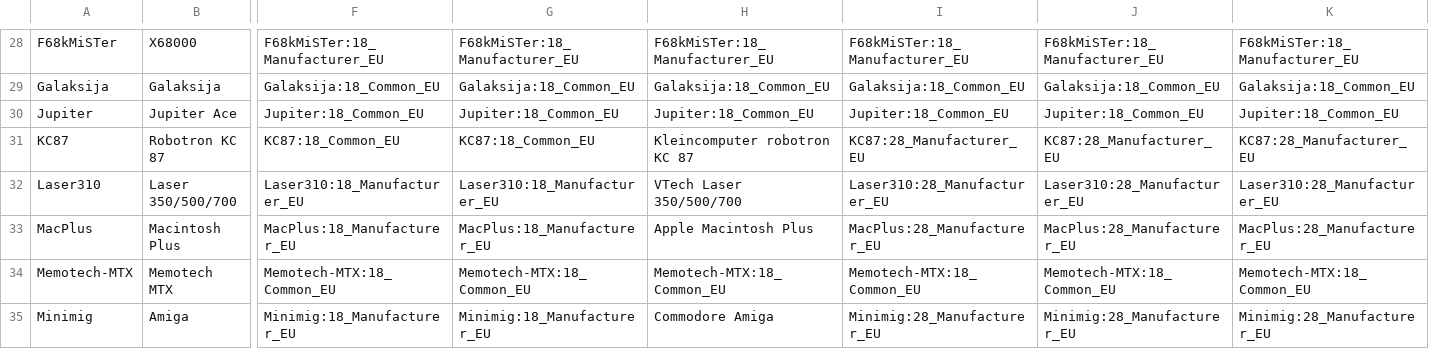
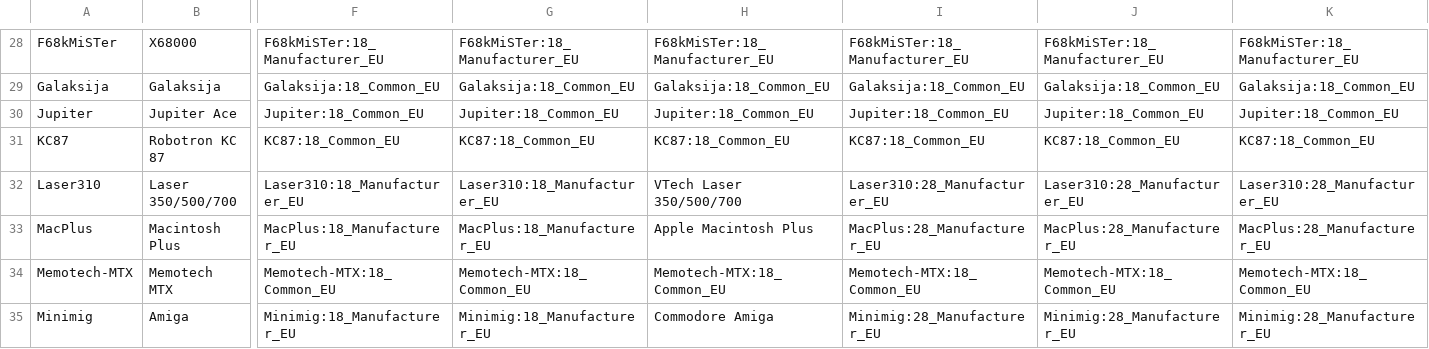
Before and after one commit to ThreepwoodLeBrush/Names_MiSTer, a CSV file: names.csv, drawn as a sheet; only a part is shown, gaps mark what is left out; the diff names each change by its address in the sheet, - before the commit and + after, or states it on an @@ line.

Commit message:
Fixed KC 87 naming
Fixed consistency between common and manufacturer (all version use 18_Common_EU now)

```diff
--- a/names.csv
+++ b/names.csv
-H31: Kleincomputer robotron KC 87
+H31: KC87:18_Common_EU
-I31: KC87:28_Manufacturer_EU
+I31: KC87:18_Common_EU
-J31: KC87:28_Manufacturer_EU
+J31: KC87:18_Common_EU
-K31: KC87:28_Manufacturer_EU
+K31: KC87:18_Common_EU
```
